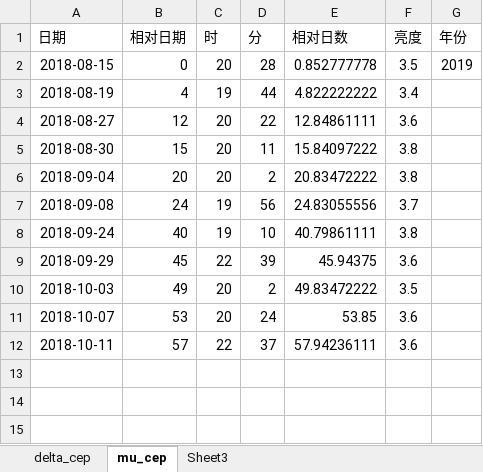
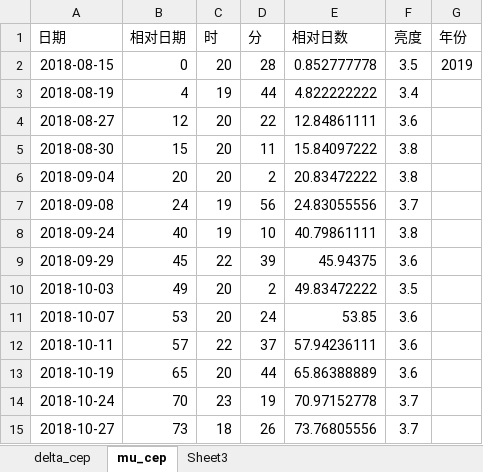
Before and after one commit to rottenweed/calc, an Excel workbook: delta_cep/delta_cep.xlsx, sheet mu_cep, drawn as a sheet; values as stored, in another font and other column widths than the file's, no borders; the diff names each change by its address in the sheet, - before the commit and + after, or states it on an @@ line.

```diff
--- a/delta_cep/delta_cep.xlsx (sheet mu_cep)
+++ b/delta_cep/delta_cep.xlsx (sheet mu_cep)
+row 13: 2018-10-19 | 65 | 20 | 44 | 65.86388889 | 3.6
+row 14: 2018-10-24 | 70 | 23 | 19 | 70.97152778 | 3.7
+row 15: 2018-10-27 | 73 | 18 | 26 | 73.76805556 | 3.7
```
Also changed, not shown: sheet delta_cep, charts or pictures.
